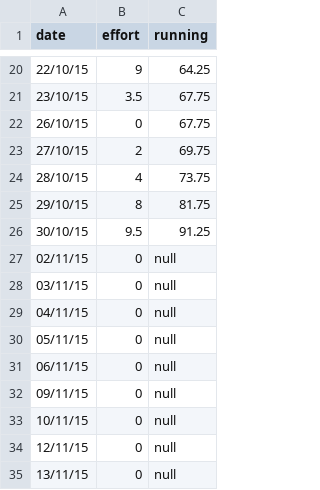
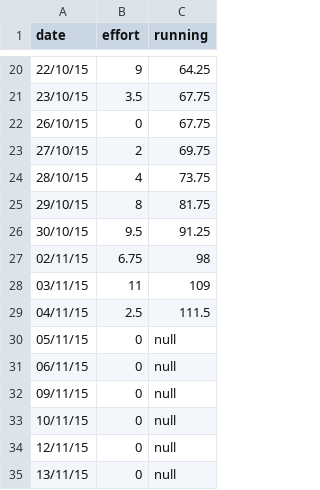
Before and after one commit to Annertech/burn-charts, a CSV file: _data/burnup/oneweb.csv, drawn as a sheet; only a part is shown, gaps mark what is left out.

Commit message:
Updating oneweb data file

```diff
--- a/_data/burnup/oneweb.csv
+++ b/_data/burnup/oneweb.csv
@@ -26,5 +26,5 @@ date,effort,running
 30/10/15,9.5,91.25
-02/11/15,0,null
-03/11/15,0,null
-04/11/15,0,null
+02/11/15,6.75,98
+03/11/15,11,109
+04/11/15,2.5,111.5
 05/11/15,0,null
```
